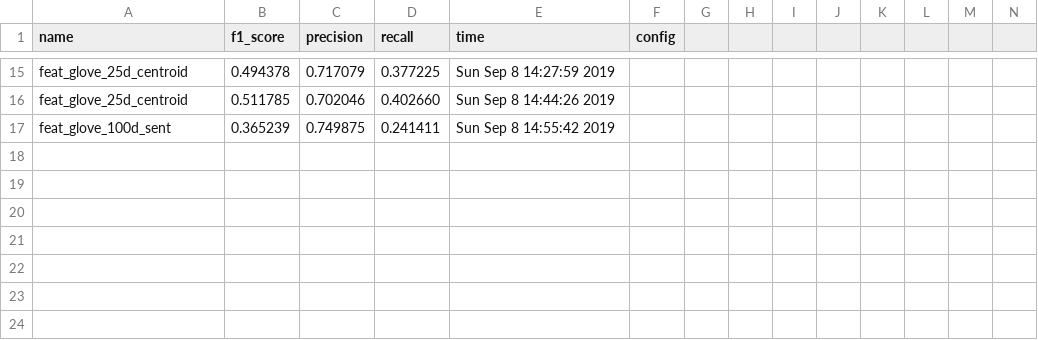
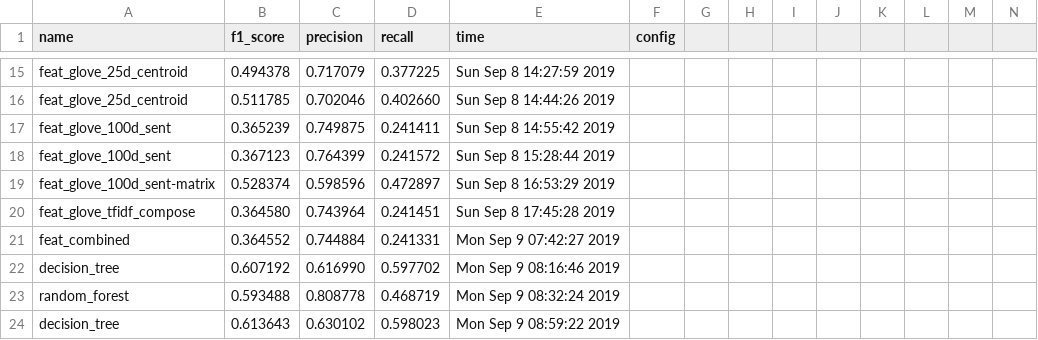
Before and after one commit to felixnext/disaster_pipeline, a CSV file: experiments.csv, drawn as a sheet; only a part is shown, gaps mark what is left out; rows hold the shown columns only; the diff names each change by its address in the sheet, - before the commit and + after, or states it on an @@ line.

```diff
--- a/experiments.csv
+++ b/experiments.csv
+row 18: feat_glove_100d_sent | 0.367123 | 0.764399 | 0.241572 | Sun Sep 8 15:28:44 2019
+row 19: feat_glove_100d_sent-matrix | 0.528374 | 0.598596 | 0.472897 | Sun Sep 8 16:53:29 2019
+row 20: feat_glove_tfidf_compose | 0.364580 | 0.743964 | 0.241451 | Sun Sep 8 17:45:28 2019
+row 21: feat_combined | 0.364552 | 0.744884 | 0.241331 | Mon Sep 9 07:42:27 2019
+row 22: decision_tree | 0.607192 | 0.616990 | 0.597702 | Mon Sep 9 08:16:46 2019
+row 23: random_forest | 0.593488 | 0.808778 | 0.468719 | Mon Sep 9 08:32:24 2019
+row 24: decision_tree | 0.613643 | 0.630102 | 0.598023 | Mon Sep 9 08:59:22 2019
```
Also changed, not shown: 3 other files.
